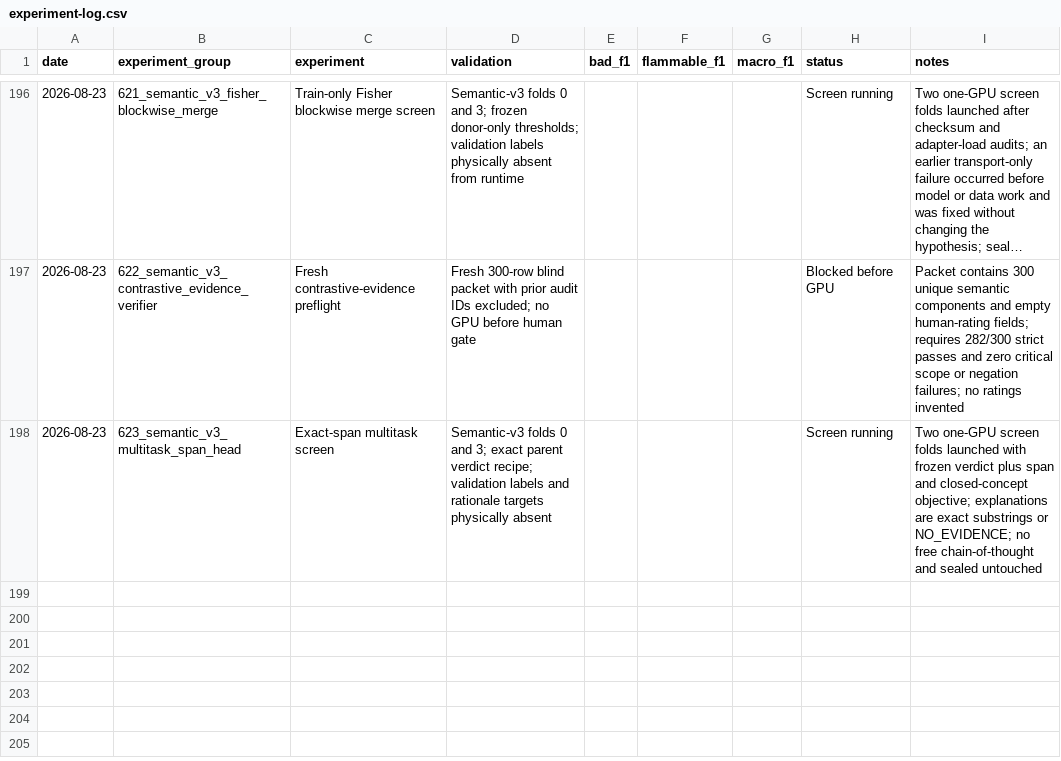
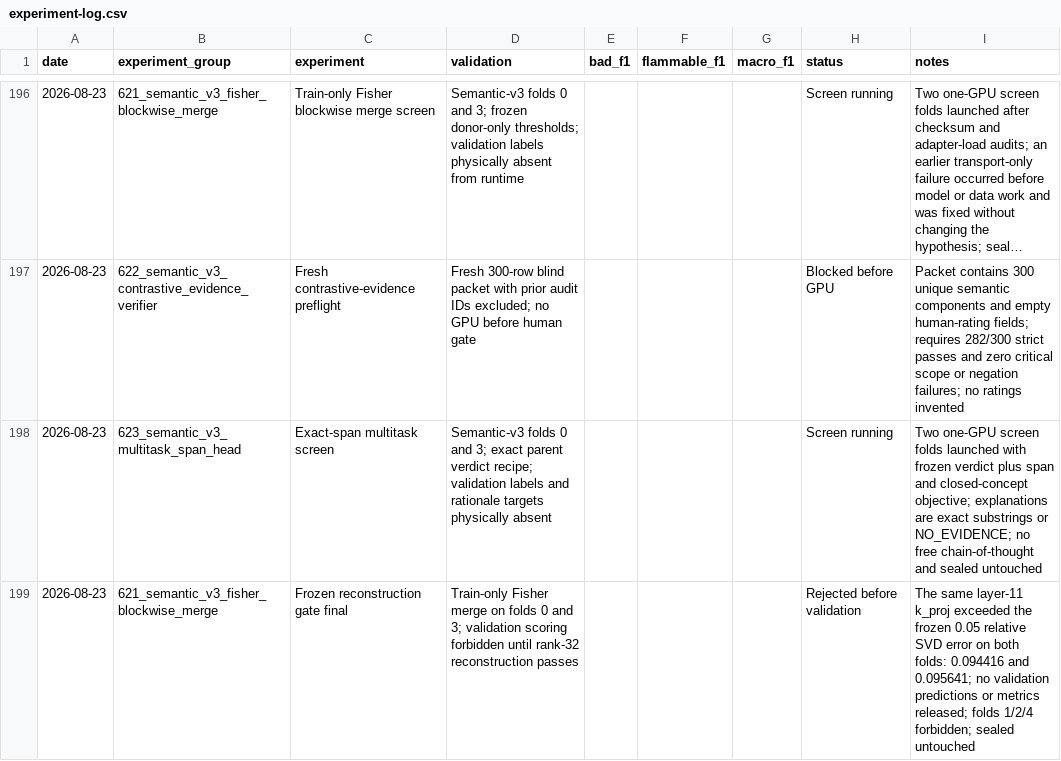
Before and after one commit to triflt/ecup-2026-quality, a CSV file: reports/experiment-log.csv, drawn as a sheet; only a part is shown, gaps mark what is left out; long unchanged cells end in …; the diff names each change by its address in the sheet, - before the commit and + after, or states it on an @@ line.

```diff
--- a/reports/experiment-log.csv
+++ b/reports/experiment-log.csv
+row 199: 2026-08-23 | 621_semantic_v3_fisher_blockwise_merge | Frozen reconstruction gate final | Train-only Fisher merge on folds 0 and 3; validation scoring forbidden until rank-32 reconstruction passes |  |  |  | Rejected before validation | The same layer-11 k_proj exceeded the frozen 0.05 relative SVD error on both folds: 0.094416 and 0.095641; no validation predictions or metrics released; folds 1/2/4 forbidden; sealed untouched
```
Also changed, not shown: reports/hypothesis-board.csv, 31 other files.
